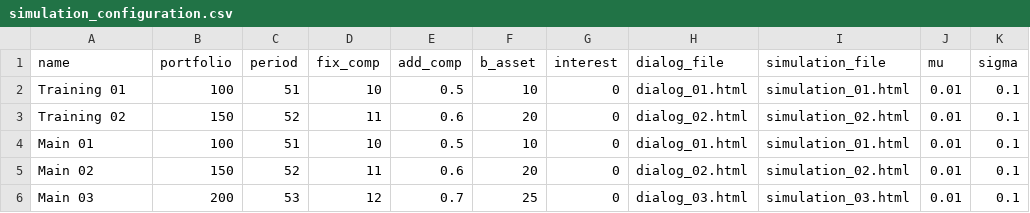
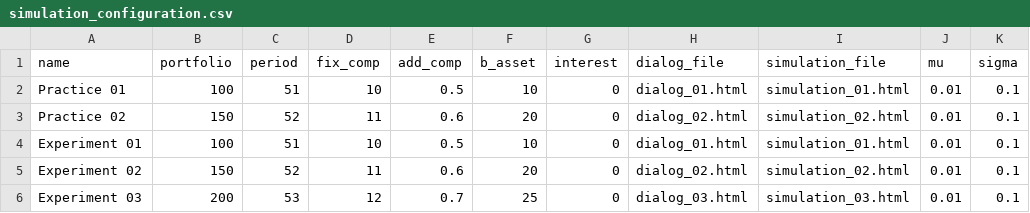
Before and after one commit to alfa-ryano/Brownian, a CSV file: configuration/simulation_configuration.csv, drawn as a sheet; only a part is shown; the diff names each change by its address in the sheet, - before the commit and + after, or states it on an @@ line.

Commit message:
Update Menu
ID input
Welcome
Instruction
Practice
Instruction
Experiment
Result

```diff
--- a/configuration/simulation_configuration.csv
+++ b/configuration/simulation_configuration.csv
-A2 (name): Training 01
+A2 (name): Practice 01
-A3 (name): Training 02
+A3 (name): Practice 02
-A4 (name): Main 01
+A4 (name): Experiment 01
-A5 (name): Main 02
+A5 (name): Experiment 02
-A6 (name): Main 03
+A6 (name): Experiment 03
```
Also changed, not shown: 10 other files.
